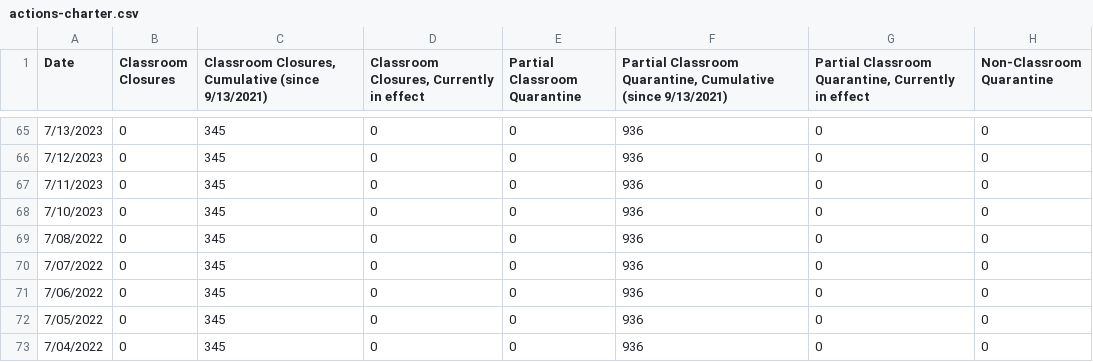
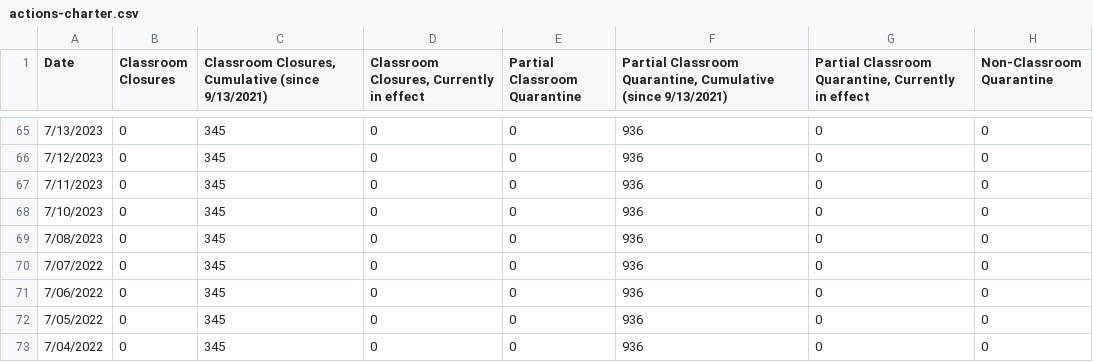
Before and after one commit to couchand/nyc-doe-covid-interventions, a CSV file: csv/actions-charter.csv, drawn as a sheet; only a part is shown, gaps mark what is left out; the diff names each change by its address in the sheet, - before the commit and + after, or states it on an @@ line.

```diff
--- a/csv/actions-charter.csv
+++ b/csv/actions-charter.csv
-A69 (Date): 7/08/2022
+A69 (Date): 7/08/2023
```
Also changed, not shown: csv/actions.csv, csv/confirmed-cases-cumulative.csv, 1 other file.
